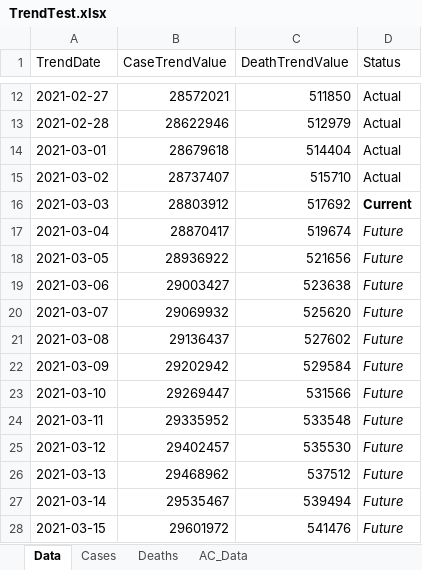
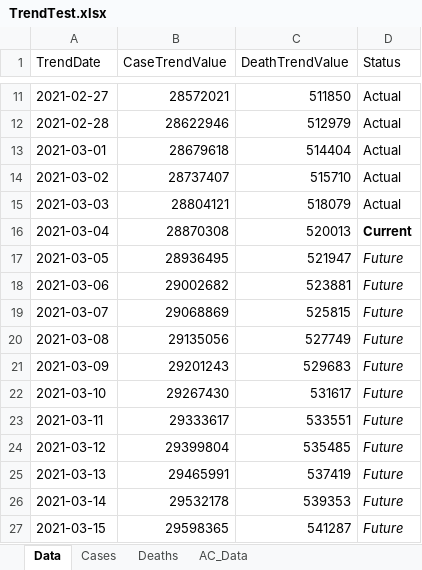
Before and after one commit to mhowe0422/mhowe0422.github.io, an Excel workbook: covid19/data/TrendTest.xlsx, sheet Data, drawn as a sheet; only a part is shown, gaps mark what is left out; values as stored, in another font and other column widths than the file's, no borders; table styles not drawn; addresses are those after the commit; the diff covers the shown part only; the diff names each change by its address in the sheet, - before the commit and + after, or states it on an @@ line.

```diff
--- a/covid19/data/TrendTest.xlsx (sheet Data)
+++ b/covid19/data/TrendTest.xlsx (sheet Data)
-B15 (CaseTrendValue): 28803912
+B15 (CaseTrendValue): 28804121
-C15 (DeathTrendValue): 517692
+C15 (DeathTrendValue): 518079
-D15 (Status): Current
+D15 (Status): Actual
-D15 bold: on
+D15 bold: off
-B16 (CaseTrendValue): 28870417
+B16 (CaseTrendValue): 28870308
-C16 (DeathTrendValue): 519674
+C16 (DeathTrendValue): 520013
-D16 (Status): Future
+D16 (Status): Current
@@ D16 bold: off → on, italic: on → off @@
-B17 (CaseTrendValue): 28936922
+B17 (CaseTrendValue): 28936495
-C17 (DeathTrendValue): 521656
+C17 (DeathTrendValue): 521947
-B18 (CaseTrendValue): 29003427
+B18 (CaseTrendValue): 29002682
-C18 (DeathTrendValue): 523638
+C18 (DeathTrendValue): 523881
-B19 (CaseTrendValue): 29069932
+B19 (CaseTrendValue): 29068869
-C19 (DeathTrendValue): 525620
+C19 (DeathTrendValue): 525815
-B20 (CaseTrendValue): 29136437
+B20 (CaseTrendValue): 29135056
-C20 (DeathTrendValue): 527602
+C20 (DeathTrendValue): 527749
-B21 (CaseTrendValue): 29202942
+B21 (CaseTrendValue): 29201243
-C21 (DeathTrendValue): 529584
+C21 (DeathTrendValue): 529683
-B22 (CaseTrendValue): 29269447
+B22 (CaseTrendValue): 29267430
-C22 (DeathTrendValue): 531566
+C22 (DeathTrendValue): 531617
-B23 (CaseTrendValue): 29335952
+B23 (CaseTrendValue): 29333617
-C23 (DeathTrendValue): 533548
+C23 (DeathTrendValue): 533551
-B24 (CaseTrendValue): 29402457
+B24 (CaseTrendValue): 29399804
-C24 (DeathTrendValue): 535530
+C24 (DeathTrendValue): 535485
-B25 (CaseTrendValue): 29468962
+B25 (CaseTrendValue): 29465991
-C25 (DeathTrendValue): 537512
+C25 (DeathTrendValue): 537419
-B26 (CaseTrendValue): 29535467
+B26 (CaseTrendValue): 29532178
-C26 (DeathTrendValue): 539494
+C26 (DeathTrendValue): 539353
-B27 (CaseTrendValue): 29601972
+B27 (CaseTrendValue): 29598365
-C27 (DeathTrendValue): 541476
+C27 (DeathTrendValue): 541287
```
Also changed, not shown: 1 added row, 1 removed row and 6 edited cells elsewhere in this sheet, sheet AC_Data, charts or pictures, covid19/data/CaseRatio.xlsx, covid19/data/USCaseCount.xlsx, 4 other files.
